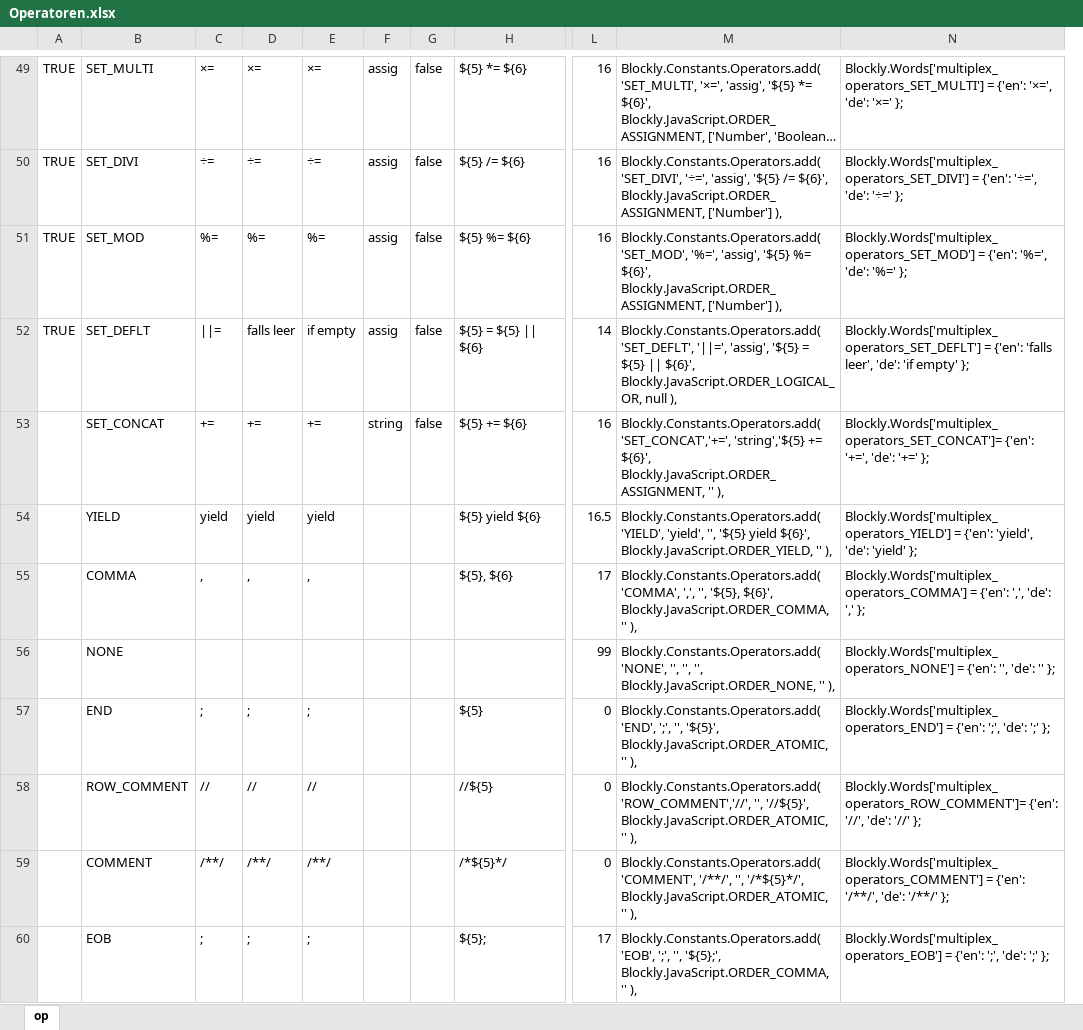
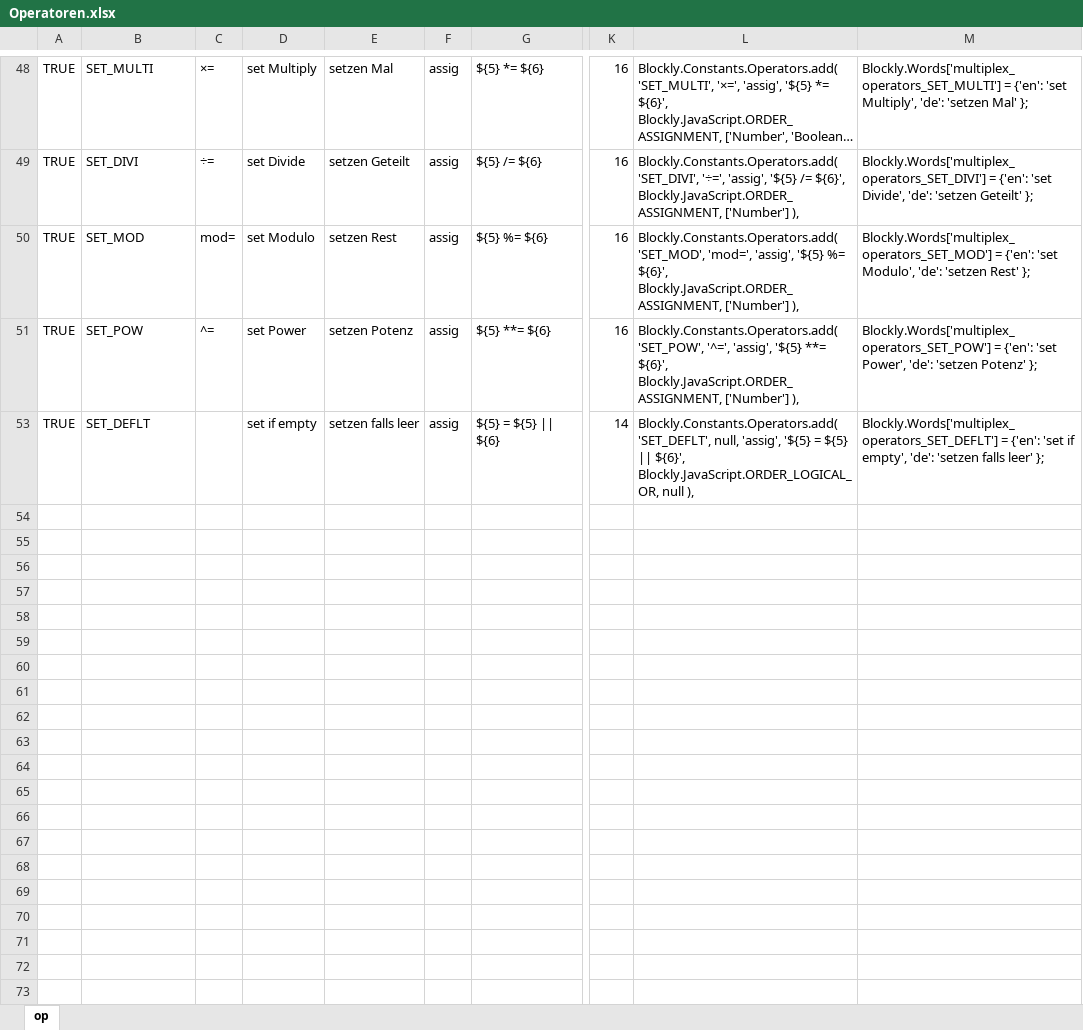
Before and after one commit to excal-foley/iobroker-blockly-custom, an Excel workbook: Operatoren.xlsx, sheet op, drawn as a sheet; only a part is shown, gaps mark what is left out; long unchanged cells end in …; values as stored, in another font and other column widths than the file's, no borders; table styles not drawn; removed rows and columns are numbered as before the commit, all else as after; rows hold the shown columns only; the diff covers the shown part only; the diff names each change by its address in the sheet, - before the commit and + after, or states it on an @@ line.

Commit message:
optimize functions and add word-[en,de], delete sign-[en,de]

```diff
--- a/Operatoren.xlsx (sheet op)
+++ b/Operatoren.xlsx (sheet op)
-column D, rows 49-52: ×= | ÷= | %= | falls leer
-column E, rows 49-52: ×= | ÷= | %= | if empty
+column D, rows 48-50: set Multiply | set Divide | set Modulo; row 53: set if empty
+column E, rows 48-50: setzen Mal | setzen Geteilt | setzen Rest; row 53: setzen falls leer
-column G, rows 49-52: all false
-column N, rows 49-52: Blockly.Words['multiplex_operators_SET_MULTI'] = {'en': '×=', 'de': '×=' }; | Blockly.Words['multiplex_operators_SET_DIVI'] = {'en': '÷=', 'de': '÷=' }; | Blockly.Words['multiplex_operators_SET_MOD'] = {'en': '%=', 'de': '%=' }; | Blockly.Words['multiplex_operators_SET_DEFLT'] = {'en': 'falls leer', 'de': 'if empty' };
+column M, rows 48-50: Blockly.Words['multiplex_operators_SET_MULTI'] = {'en': 'set Multiply', 'de': 'setzen Mal' }; | Blockly.Words['multiplex_operators_SET_DIVI'] = {'en': 'set Divide', 'de': 'setzen Geteilt' }; | Blockly.Words['multiplex_operators_SET_MOD'] = {'en': 'set Modulo', 'de': 'setzen Rest' };; row 53: Blockly.Words['multiplex_operators_SET_DEFLT'] = {'en': 'set if empty', 'de': 'setzen falls leer' };
-C50: %=
+C50: mod=
-L50: Blockly.Constants.Operators.add( 'SET_MOD', '%=', 'assig', '${5}…
+L50: Blockly.Constants.Operators.add( 'SET_MOD', 'mod=', 'assig', '${5}…
@@ row 48 moved to row 51: TRUE @@
-C53: ||=
+C53: (empty)
-L53: Blockly.Constants.Operators.add( 'SET_DEFLT', '||=', 'assig', '${5}…
+L53: Blockly.Constants.Operators.add( 'SET_DEFLT', null, 'assig', '${5}…
-row 53:  | SET_CONCAT | += | += | += | string | false | ${5} += ${6} | 16 | Blockly.Constants.Operators.add( 'SET_CONCAT','+=', 'string','${5} += ${6}', Blockly.JavaScript.ORDER_ASSIGNMENT, '' ), | Blockly.Words['multiplex_operators_SET_CONCAT']= {'en': '+=', 'de': '+=' };
-row 54:  | YIELD | yield | yield | yield |  |  | ${5} yield ${6} | 16.5 | Blockly.Constants.Operators.add( 'YIELD', 'yield', '', '${5} yield ${6}', Blockly.JavaScript.ORDER_YIELD, '' ), | Blockly.Words['multiplex_operators_YIELD'] = {'en': 'yield', 'de': 'yield' };
-row 55:  | COMMA | , | , | , |  |  | ${5}, ${6} | 17 | Blockly.Constants.Operators.add( 'COMMA', ',', '', '${5}, ${6}', Blockly.JavaScript.ORDER_COMMA, '' ), | Blockly.Words['multiplex_operators_COMMA'] = {'en': ',', 'de': ',' };
-row 56:  | NONE |  |  |  |  |  |  | 99 | Blockly.Constants.Operators.add( 'NONE', '', '', '', Blockly.JavaScript.ORDER_NONE, '' ), | Blockly.Words['multiplex_operators_NONE'] = {'en': '', 'de': '' };
-row 57:  | END | ; | ; | ; |  |  | ${5} | 0 | Blockly.Constants.Operators.add( 'END', ';', '', '${5}', Blockly.JavaScript.ORDER_ATOMIC, '' ), | Blockly.Words['multiplex_operators_END'] = {'en': ';', 'de': ';' };
-row 58:  | ROW_COMMENT | // | // | // |  |  | //${5} | 0 | Blockly.Constants.Operators.add( 'ROW_COMMENT','//', '', '//${5}', Blockly.JavaScript.ORDER_ATOMIC, '' ), | Blockly.Words['multiplex_operators_ROW_COMMENT']= {'en': '//', 'de': '//' };
-row 59:  | COMMENT | /**/ | /**/ | /**/ |  |  | /*${5}*/ | 0 | Blockly.Constants.Operators.add( 'COMMENT', '/**/', '', '/*${5}*/', Blockly.JavaScript.ORDER_ATOMIC, '' ), | Blockly.Words['multiplex_operators_COMMENT'] = {'en': '/**/', 'de': '/**/' };
-row 60:  | EOB | ; | ; | ; |  |  | ${5}; | 17 | Blockly.Constants.Operators.add( 'EOB', ';', '', '${5};', Blockly.JavaScript.ORDER_COMMA, '' ), | Blockly.Words['multiplex_operators_EOB'] = {'en': ';', 'de': ';' };
```
Also changed, not shown: 22 removed rows and 4 edited cells elsewhere in this sheet, formulas that keep their value, hidden cells.
